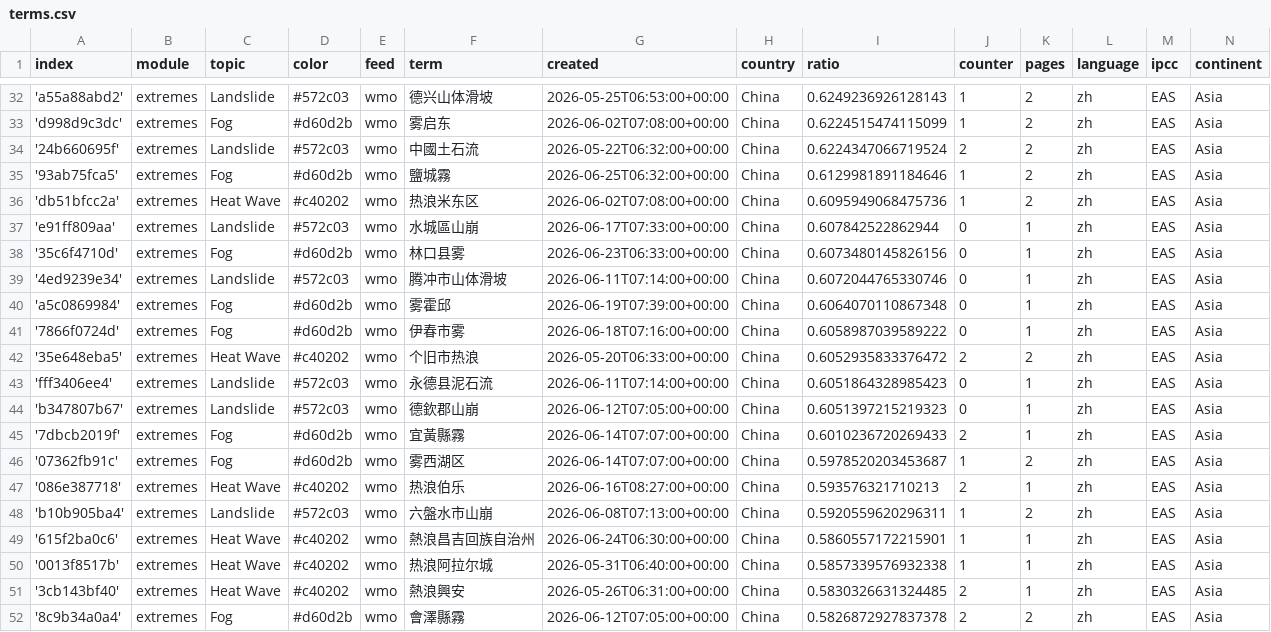
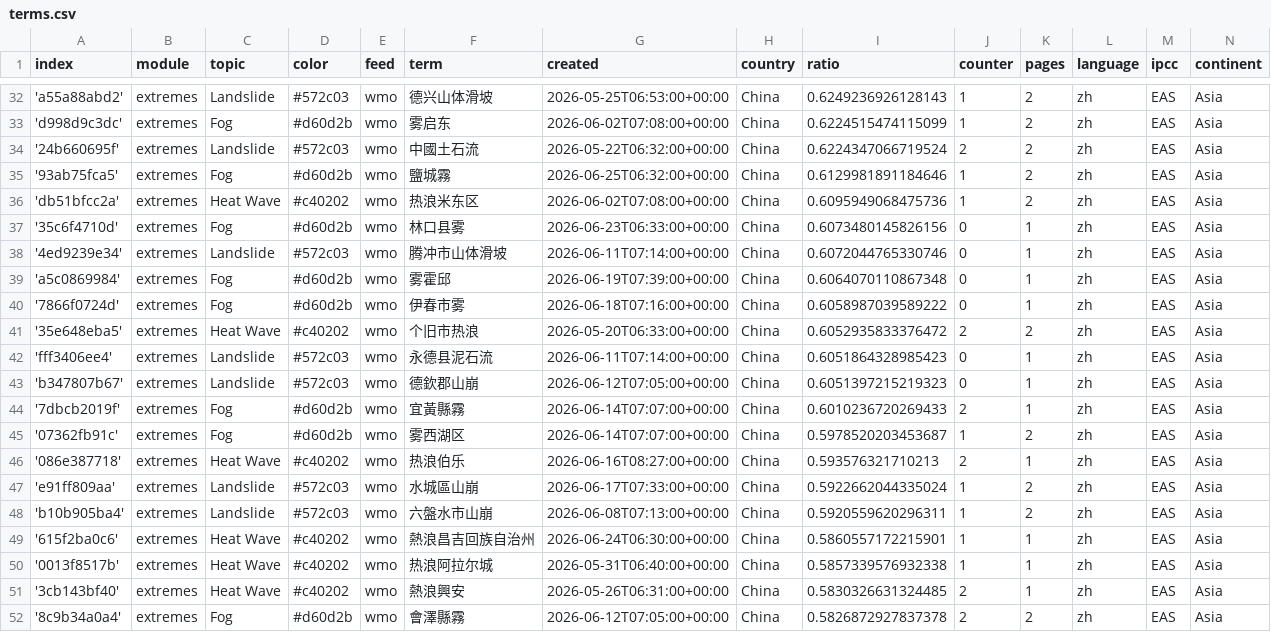
Before and after one commit to tapio-22-Digitale-Methoden-News/chineseExtremes, a CSV file: terms.csv, drawn as a sheet; only a part is shown, gaps mark what is left out.

```diff
--- a/terms.csv
+++ b/terms.csv
@@ -36,3 +36,2 @@ index,module,topic,color,feed,term,created,country,ratio,counter,pages,language,
 'db51bfcc2a',extremes,Heat Wave,#c40202,wmo,热浪米东区,2026-06-02T07:08:00+00:00,China,0.6095949068475736,1,2,zh,EAS,Asia
-'e91ff809aa',extremes,Landslide,#572c03,wmo,水城區山崩,2026-06-17T07:33:00+00:00,China,0.607842522862944,0,1,zh,EAS,Asia
 '35c6f4710d',extremes,Fog,#d60d2b,wmo,林口县雾,2026-06-23T06:33:00+00:00,China,0.6073480145826156,0,1,zh,EAS,Asia
@@ -47,2 +46,3 @@ index,module,topic,color,feed,term,created,country,ratio,counter,pages,language,
 '086e387718',extremes,Heat Wave,#c40202,wmo,热浪伯乐,2026-06-16T08:27:00+00:00,China,0.593576321710213,2,1,zh,EAS,Asia
+'e91ff809aa',extremes,Landslide,#572c03,wmo,水城區山崩,2026-06-17T07:33:00+00:00,China,0.5922662044335024,1,2,zh,EAS,Asia
 'b10b905ba4',extremes,Landslide,#572c03,wmo,六盤水市山崩,2026-06-08T07:13:00+00:00,China,0.5920559620296311,1,2,zh,EAS,Asia
```
Also changed, not shown: 1 other file.
